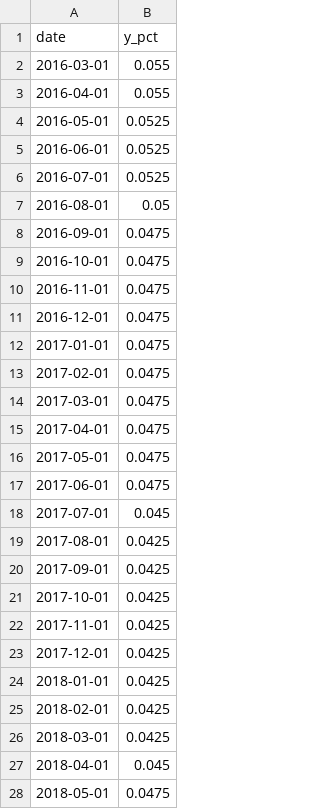
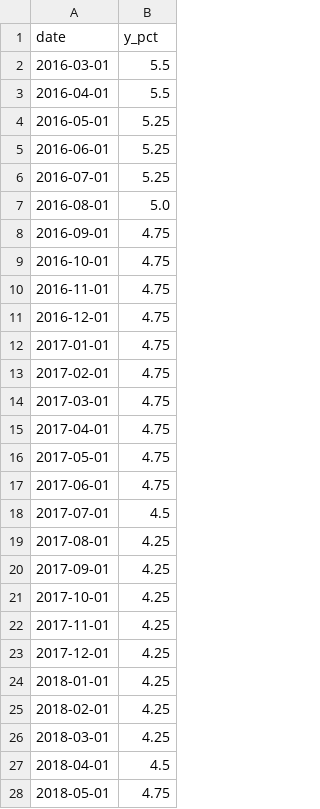
Before and after one commit to iqbaltanjung97/VaR, a CSV file: BI_rate_clean.csv, drawn as a sheet; only a part is shown; the diff covers the shown part only.

```diff
--- a/BI_rate_clean.csv
+++ b/BI_rate_clean.csv
@@ -1,28 +1,28 @@
 date,y_pct
-2016-03-01,0.055
-2016-04-01,0.055
-2016-05-01,0.0525
-2016-06-01,0.0525
-2016-07-01,0.0525
-2016-08-01,0.05
-2016-09-01,0.0475
-2016-10-01,0.0475
-2016-11-01,0.0475
-2016-12-01,0.0475
-2017-01-01,0.0475
-2017-02-01,0.0475
-2017-03-01,0.0475
-2017-04-01,0.0475
-2017-05-01,0.0475
-2017-06-01,0.0475
-2017-07-01,0.045
-2017-08-01,0.0425
-2017-09-01,0.0425
-2017-10-01,0.0425
-2017-11-01,0.0425
-2017-12-01,0.0425
-2018-01-01,0.0425
-2018-02-01,0.0425
-2018-03-01,0.0425
-2018-04-01,0.045
-2018-05-01,0.0475
+2016-03-01,5.5
+2016-04-01,5.5
+2016-05-01,5.25
+2016-06-01,5.25
+2016-07-01,5.25
+2016-08-01,5.0
+2016-09-01,4.75
+2016-10-01,4.75
+2016-11-01,4.75
+2016-12-01,4.75
+2017-01-01,4.75
+2017-02-01,4.75
+2017-03-01,4.75
+2017-04-01,4.75
+2017-05-01,4.75
+2017-06-01,4.75
+2017-07-01,4.5
+2017-08-01,4.25
+2017-09-01,4.25
+2017-10-01,4.25
+2017-11-01,4.25
+2017-12-01,4.25
+2018-01-01,4.25
+2018-02-01,4.25
+2018-03-01,4.25
+2018-04-01,4.5
+2018-05-01,4.75
```
Also changed, not shown: 91 edited cells elsewhere in this file, rates_changes_bps_monthly.csv, rates_levels_monthly.csv, 3 other files.
